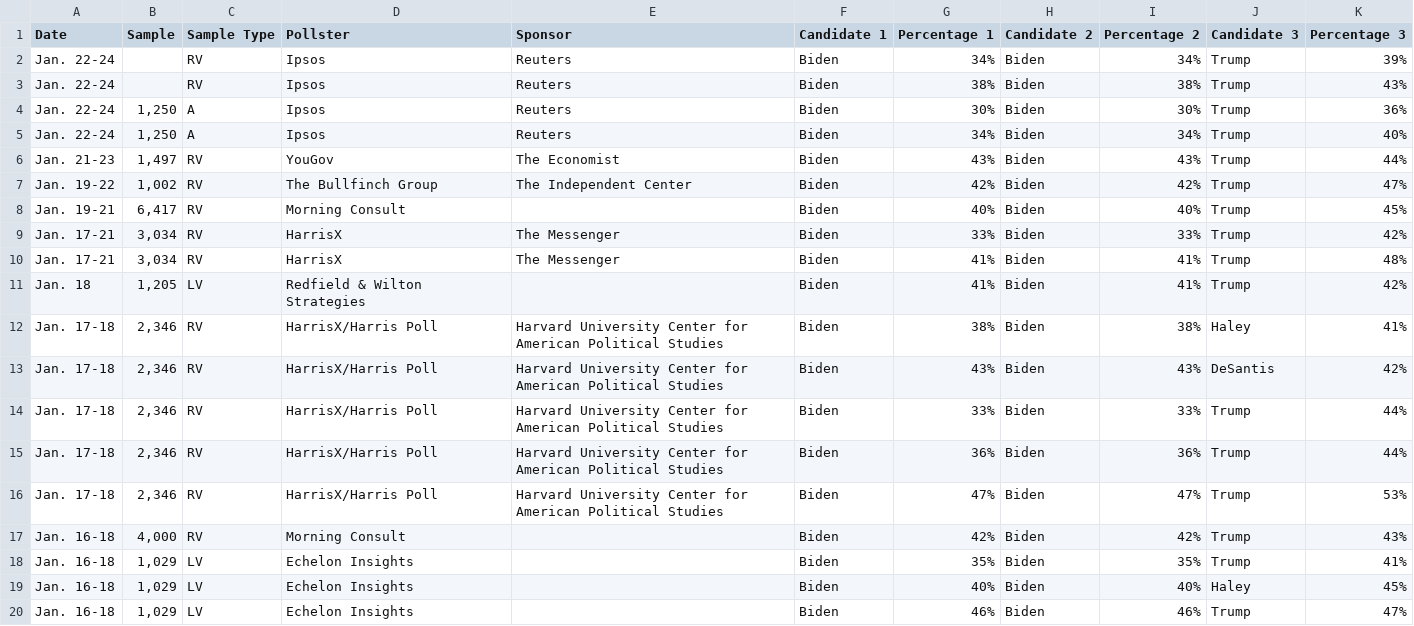
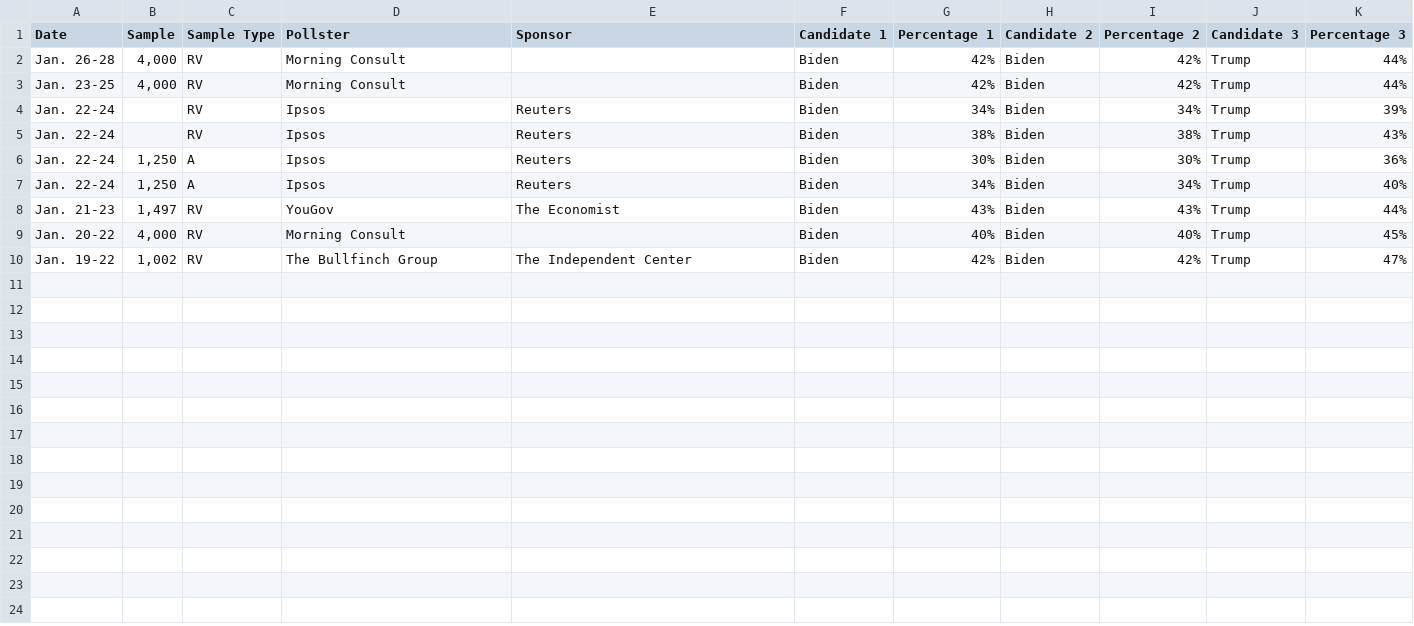
Before and after one commit to bi-cnc/USA_president_2024, a CSV file: scraped.csv, drawn as a sheet.

Commit message:
Update scraped.csv

```diff
--- a/scraped.csv
+++ b/scraped.csv
@@ -1,2 +1,4 @@
 Date,Sample,Sample Type,Pollster,Sponsor,Candidate 1,Percentage 1,Candidate 2,Percentage 2,Candidate 3,Percentage 3
+Jan. 26-28,"4,000",RV,Morning Consult,,Biden,42%,Biden,42%,Trump,44%
+Jan. 23-25,"4,000",RV,Morning Consult,,Biden,42%,Biden,42%,Trump,44%
 Jan. 22-24,,RV,Ipsos,Reuters,Biden,34%,Biden,34%,Trump,39%
@@ -6,15 +8,3 @@ Jan. 22-24,"1,250",A,Ipsos,Reuters,Biden,34%,Biden,34%,Trump,40%
 Jan. 21-23,"1,497",RV,YouGov,The Economist,Biden,43%,Biden,43%,Trump,44%
+Jan. 20-22,"4,000",RV,Morning Consult,,Biden,40%,Biden,40%,Trump,45%
 Jan. 19-22,"1,002",RV,The Bullfinch Group,The Independent Center,Biden,42%,Biden,42%,Trump,47%
-Jan. 19-21,"6,417",RV,Morning Consult,,Biden,40%,Biden,40%,Trump,45%
-Jan. 17-21,"3,034",RV,HarrisX,The Messenger,Biden,33%,Biden,33%,Trump,42%
-Jan. 17-21,"3,034",RV,HarrisX,The Messenger,Biden,41%,Biden,41%,Trump,48%
-Jan. 18,"1,205",LV,Redfield & Wilton Strategies,,Biden,41%,Biden,41%,Trump,42%
-Jan. 17-18,"2,346",RV,HarrisX/Harris Poll,Harvard University Center for American Political Studies,Biden,38%,Biden,38%,Haley,41%
-Jan. 17-18,"2,346",RV,HarrisX/Harris Poll,Harvard University Center for American Political Studies,Biden,43%,Biden,43%,DeSantis,42%
-Jan. 17-18,"2,346",RV,HarrisX/Harris Poll,Harvard University Center for American Political Studies,Biden,33%,Biden,33%,Trump,44%
-Jan. 17-18,"2,346",RV,HarrisX/Harris Poll,Harvard University Center for American Political Studies,Biden,36%,Biden,36%,Trump,44%
-Jan. 17-18,"2,346",RV,HarrisX/Harris Poll,Harvard University Center for American Political Studies,Biden,47%,Biden,47%,Trump,53%
-Jan. 16-18,"4,000",RV,Morning Consult,,Biden,42%,Biden,42%,Trump,43%
-Jan. 16-18,"1,029",LV,Echelon Insights,,Biden,35%,Biden,35%,Trump,41%
-Jan. 16-18,"1,029",LV,Echelon Insights,,Biden,40%,Biden,40%,Haley,45%
-Jan. 16-18,"1,029",LV,Echelon Insights,,Biden,46%,Biden,46%,Trump,47%
```
